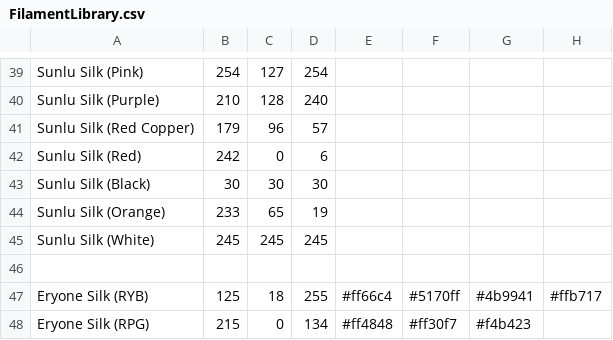
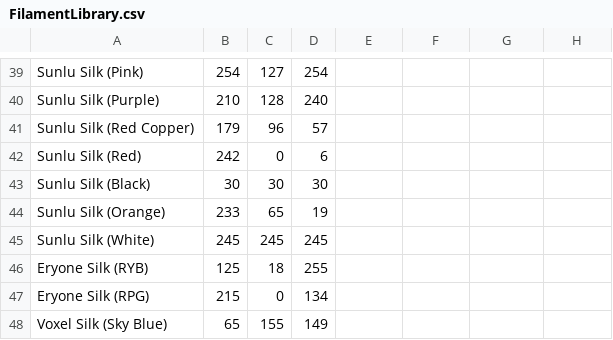
Before and after one commit to viceboy5/ScriptsAndTools, a CSV file: BambuScripts/libraries/FilamentLibrary.csv, drawn as a sheet; only a part is shown, gaps mark what is left out.

Commit message:
adding voxel silk blue

```diff
--- a/BambuScripts/libraries/FilamentLibrary.csv
+++ b/BambuScripts/libraries/FilamentLibrary.csv
@@ -45,4 +45,4 @@ Sunlu Silk (Orange),233,65,19,,,,
 Sunlu Silk (White),245,245,245,,,,
-,,,,,,,
-Eryone Silk (RYB),125,18,255,#ff66c4,#5170ff,#4b9941,#ffb717
-Eryone Silk (RPG),215,0,134,#ff4848,#ff30f7,#f4b423,
+Eryone Silk (RYB),125,18,255,,,,
+Eryone Silk (RPG),215,0,134,,,,
+Voxel Silk (Sky Blue),65,155,149,,,,
```
